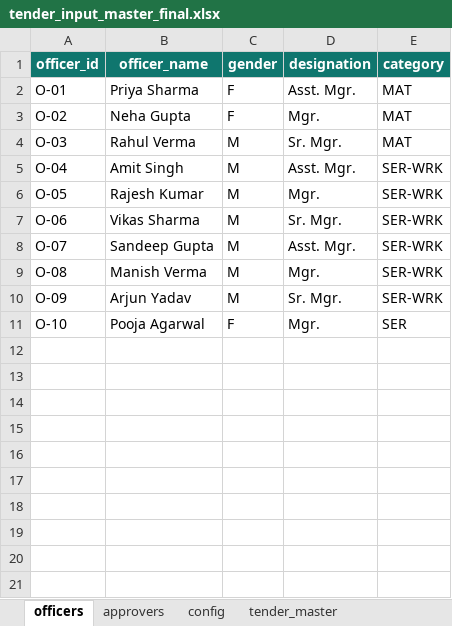
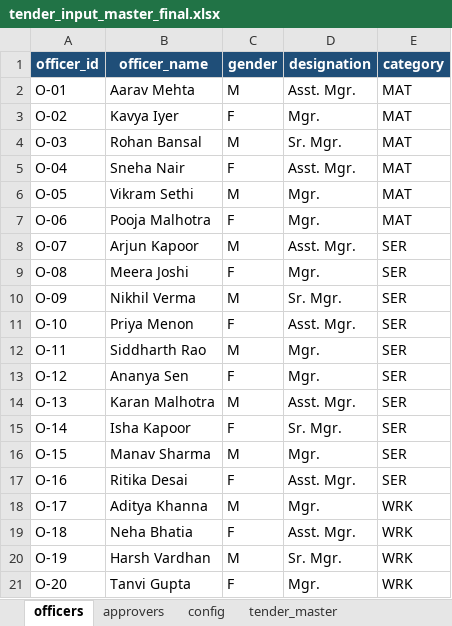
Before and after one commit to Shivam9871del/Tender-Monitoring-System, an Excel workbook: tender_input_master_final.xlsx, sheet officers, drawn as a sheet; values as stored, in another font and other column widths than the file's, no borders; table styles not drawn; the diff names each change by its address in the sheet, - before the commit and + after, or states it on an @@ line.

```diff
--- a/tender_input_master_final.xlsx (sheet officers)
+++ b/tender_input_master_final.xlsx (sheet officers)
-A1:E1 fill: #0F766E
+A1:E1 fill: #1F4E78
-B2 (officer_name): Priya Sharma
+B2 (officer_name): Aarav Mehta
-C2 (gender): F
+C2 (gender): M
-B3 (officer_name): Neha Gupta
+B3 (officer_name): Kavya Iyer
-B4 (officer_name): Rahul Verma
+B4 (officer_name): Rohan Bansal
-B5 (officer_name): Amit Singh
+B5 (officer_name): Sneha Nair
-C5 (gender): M
+C5 (gender): F
-E5:E7 (category): SER-WRK
+E5:E7 (category): MAT
-B6 (officer_name): Rajesh Kumar
+B6 (officer_name): Vikram Sethi
-B7 (officer_name): Vikas Sharma
+B7 (officer_name): Pooja Malhotra
-C7 (gender): M
+C7 (gender): F
-D7 (designation): Sr. Mgr.
+D7 (designation): Mgr.
-B8 (officer_name): Sandeep Gupta
+B8 (officer_name): Arjun Kapoor
-E8:E10 (category): SER-WRK
+E8:E10 (category): SER
-B9 (officer_name): Manish Verma
+B9 (officer_name): Meera Joshi
-C9 (gender): M
+C9 (gender): F
-B10 (officer_name): Arjun Yadav
+B10 (officer_name): Nikhil Verma
-B11 (officer_name): Pooja Agarwal
+B11 (officer_name): Priya Menon
-D11 (designation): Mgr.
+D11 (designation): Asst. Mgr.
+row 12: O-11 | Siddharth Rao | M | Mgr. | SER
+row 13: O-12 | Ananya Sen | F | Mgr. | SER
+row 14: O-13 | Karan Malhotra | M | Asst. Mgr. | SER
+row 15: O-14 | Isha Kapoor | F | Sr. Mgr. | SER
+row 16: O-15 | Manav Sharma | M | Mgr. | SER
+row 17: O-16 | Ritika Desai | F | Asst. Mgr. | SER
+row 18: O-17 | Aditya Khanna | M | Mgr. | WRK
+row 19: O-18 | Neha Bhatia | F | Asst. Mgr. | WRK
+row 20: O-19 | Harsh Vardhan | M | Sr. Mgr. | WRK
+row 21: O-20 | Tanvi Gupta | F | Mgr. | WRK
```
Also changed, not shown: sheet tender_master, sheet approvers, sheet config, other sheet tabs, 5 other files.
